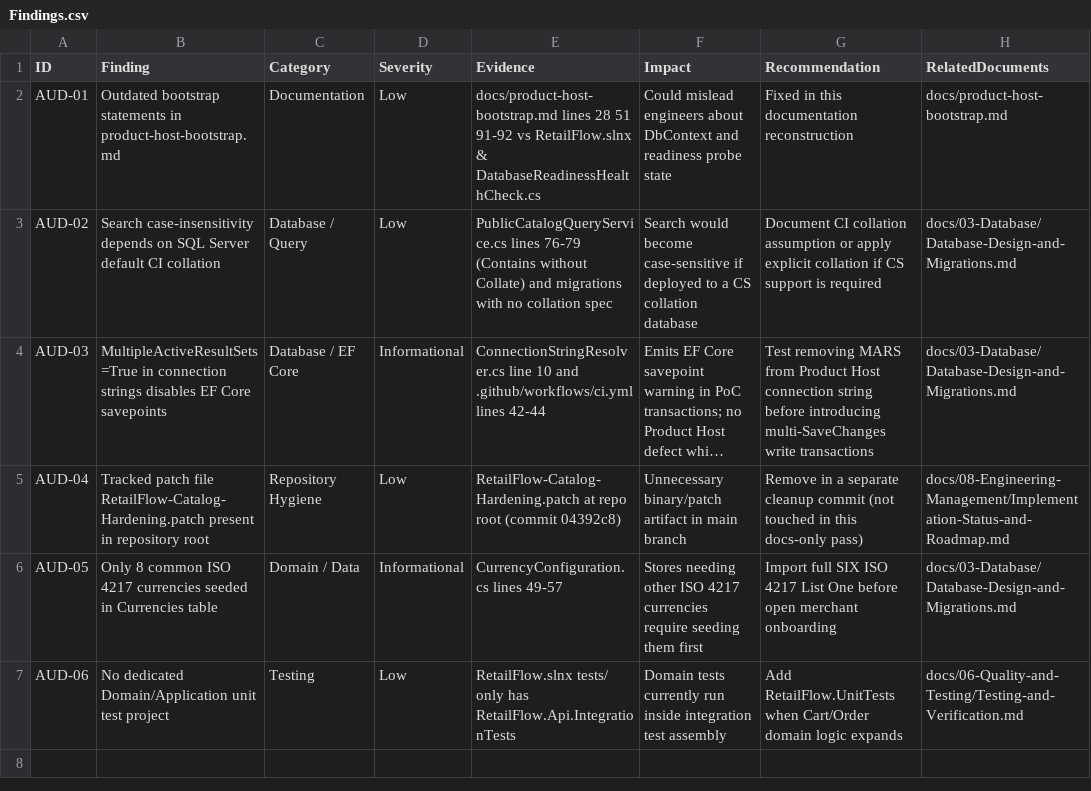
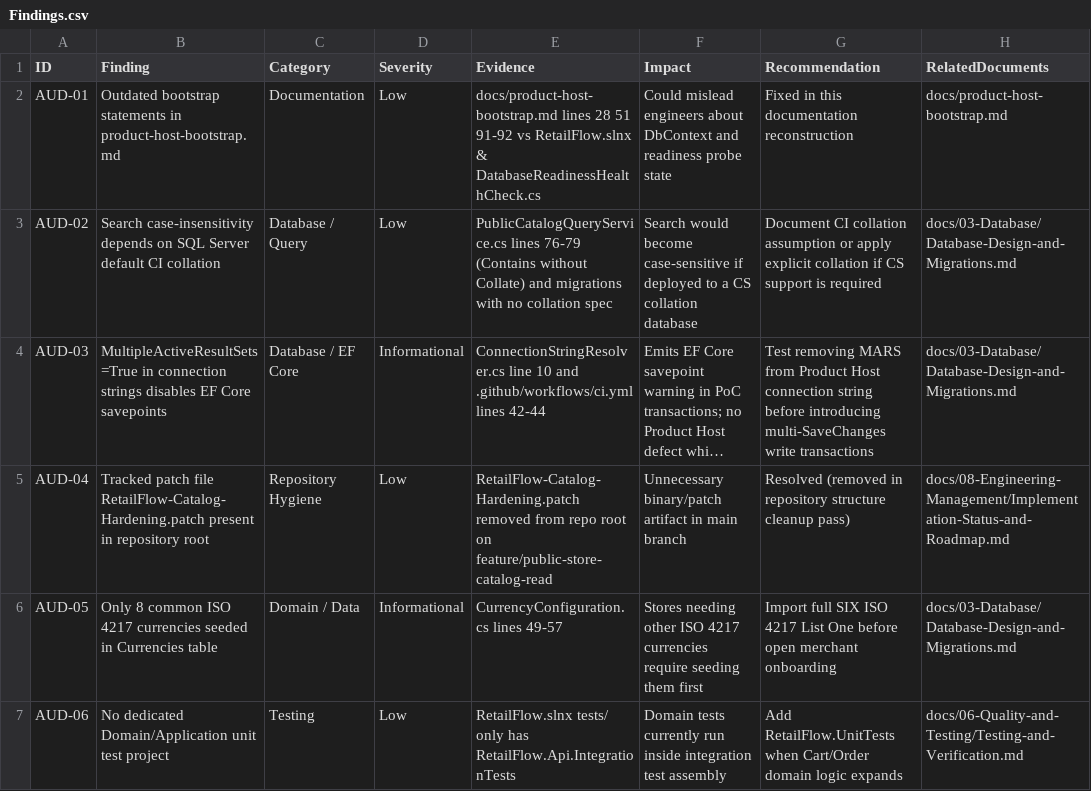
Before and after one commit to ayhm325/RetailFlow, a CSV file: docs/09-Audit-and-Traceability/Findings.csv, drawn as a sheet; long unchanged cells end in …; the diff names each change by its address in the sheet, - before the commit and + after, or states it on an @@ line.

Commit message:
chore(structure): clean repository root, resolve AUD-04, and organize docs map

```diff
--- a/docs/09-Audit-and-Traceability/Findings.csv
+++ b/docs/09-Audit-and-Traceability/Findings.csv
-E5 (Evidence): RetailFlow-Catalog-Hardening.patch at repo root (commit 04392c8)
+E5 (Evidence): RetailFlow-Catalog-Hardening.patch removed from repo root on feature/public-store-catalog-read
-G5 (Recommendation): Remove in a separate cleanup commit (not touched in this docs-only pass)
+G5 (Recommendation): Resolved (removed in repository structure cleanup pass)
```
Also changed, not shown: 8 other files.
